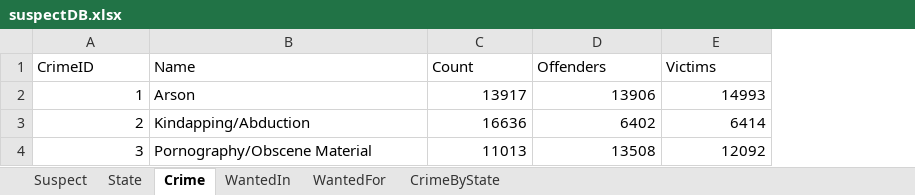
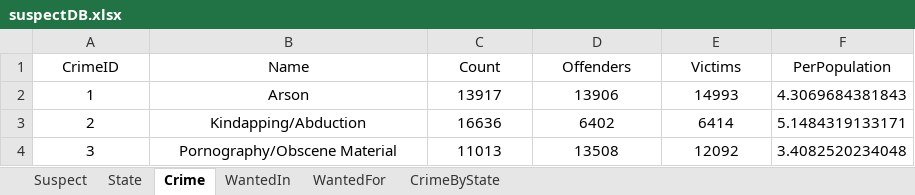
Before and after one commit to roshan-dongre/idb, an Excel workbook: phase_1/suspectDB.xlsx, sheet Crime, drawn as a sheet; values as stored, in another font and other column widths than the file's, no borders; the diff names each change by its address in the sheet, - before the commit and + after, or states it on an @@ line.

```diff
--- a/phase_1/suspectDB.xlsx (sheet Crime)
+++ b/phase_1/suspectDB.xlsx (sheet Crime)
+column F (PerPopulation), rows 2-4: 4.3069684381843 | 5.1484319133171 | 3.4082520234048
-A1:E1 alignment: left
+A1:E1 alignment: center
-A2:A4 alignment: right
+A2:A4 alignment: center
-B2:B4 alignment: left
+B2:B4 alignment: center
-C2:E4 alignment: right
+C2:E4 alignment: center
```
Also changed, not shown: sheet State, sheet Suspect, sheet CrimeByState, sheet WantedIn, sheet WantedFor.
